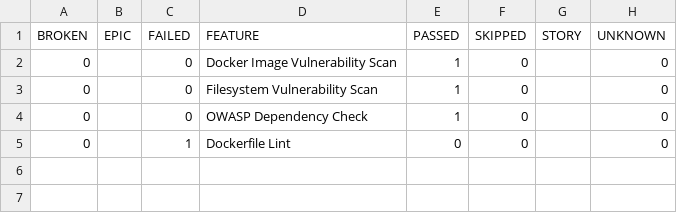
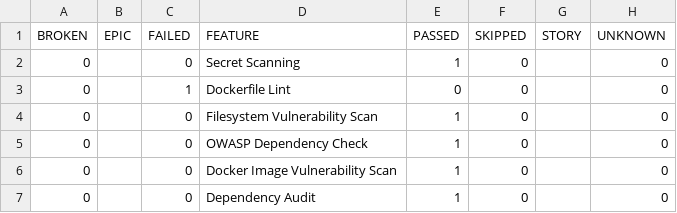
Before and after one commit to Godfrey22152/MICROSERVICE-PDF-LABS, a CSV file: 80/data/behaviors.csv, drawn as a sheet.

```diff
--- a/80/data/behaviors.csv
+++ b/80/data/behaviors.csv
@@ -1,5 +1,7 @@
 "BROKEN","EPIC","FAILED","FEATURE","PASSED","SKIPPED","STORY","UNKNOWN"
-"0","","0","Docker Image Vulnerability Scan","1","0","","0"
+"0","","0","Secret Scanning","1","0","","0"
+"0","","1","Dockerfile Lint","0","0","","0"
 "0","","0","Filesystem Vulnerability Scan","1","0","","0"
 "0","","0","OWASP Dependency Check","1","0","","0"
-"0","","1","Dockerfile Lint","0","0","","0"
+"0","","0","Docker Image Vulnerability Scan","1","0","","0"
+"0","","0","Dependency Audit","1","0","","0"
```
Also changed, not shown: 80/data/suites.csv, 33 other files.
